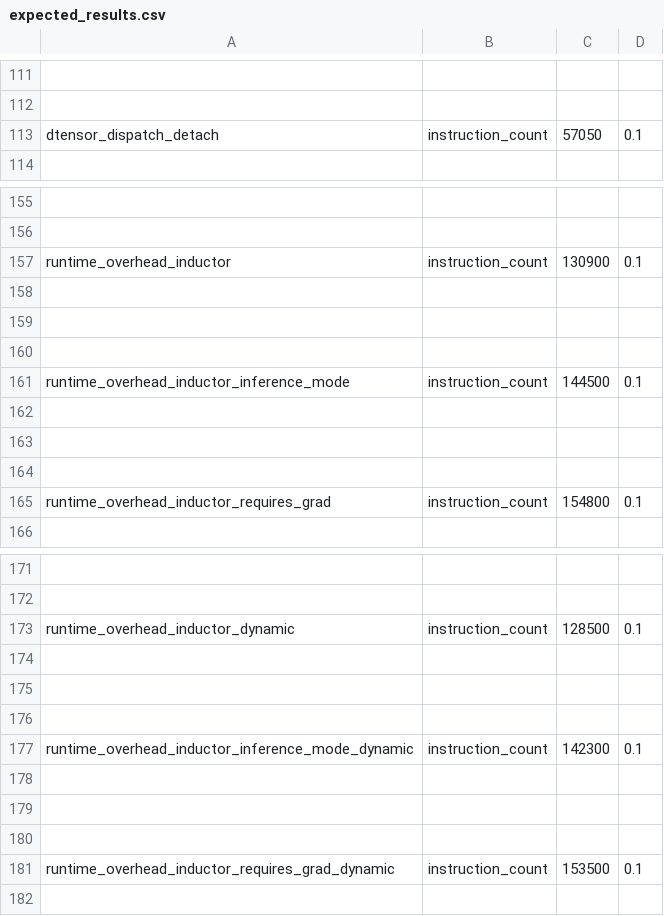
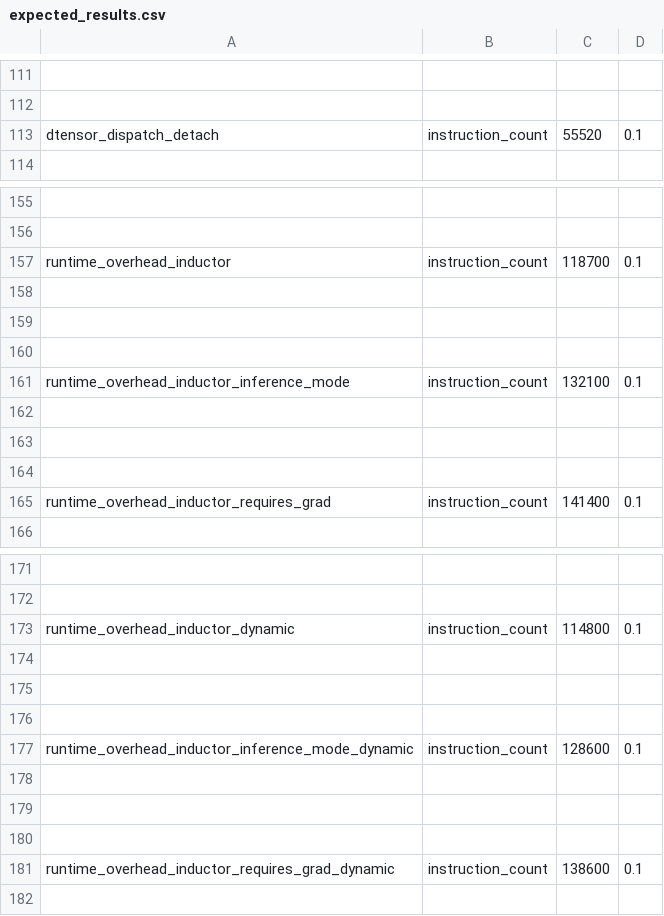
Before and after one commit to stanley-shi/pytorch, a CSV file: benchmarks/dynamo/pr_time_benchmarks/expected_results.csv, drawn as a sheet; only a part is shown, gaps mark what is left out; the diff covers the shown part only; the diff names each change by its address in the sheet, - before the commit and + after, or states it on an @@ line.

```diff
--- a/benchmarks/dynamo/pr_time_benchmarks/expected_results.csv
+++ b/benchmarks/dynamo/pr_time_benchmarks/expected_results.csv
-C113: 57050
+C113: 55520
-C157: 130900
+C157: 118700
-C161: 144500
+C161: 132100
-C165: 154800
+C165: 141400
-C173: 128500
+C173: 114800
-C177: 142300
+C177: 128600
-C181: 153500
+C181: 138600
```
Also changed, not shown: 1 edited cell elsewhere in this file, 17 other files.
